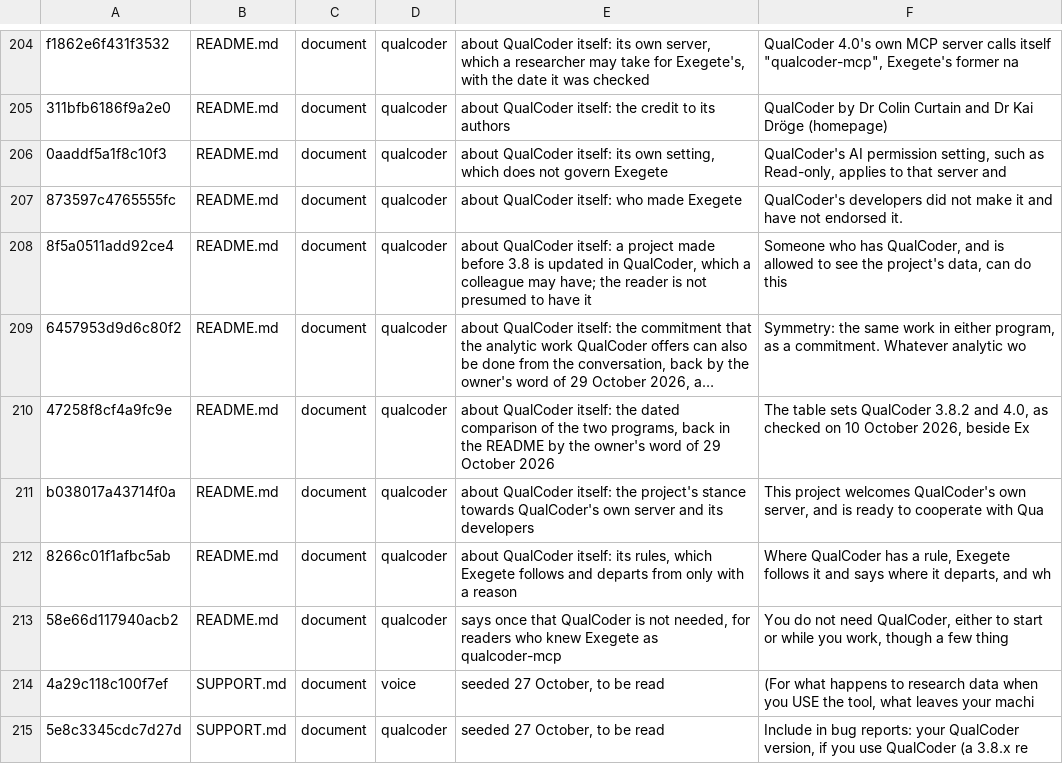
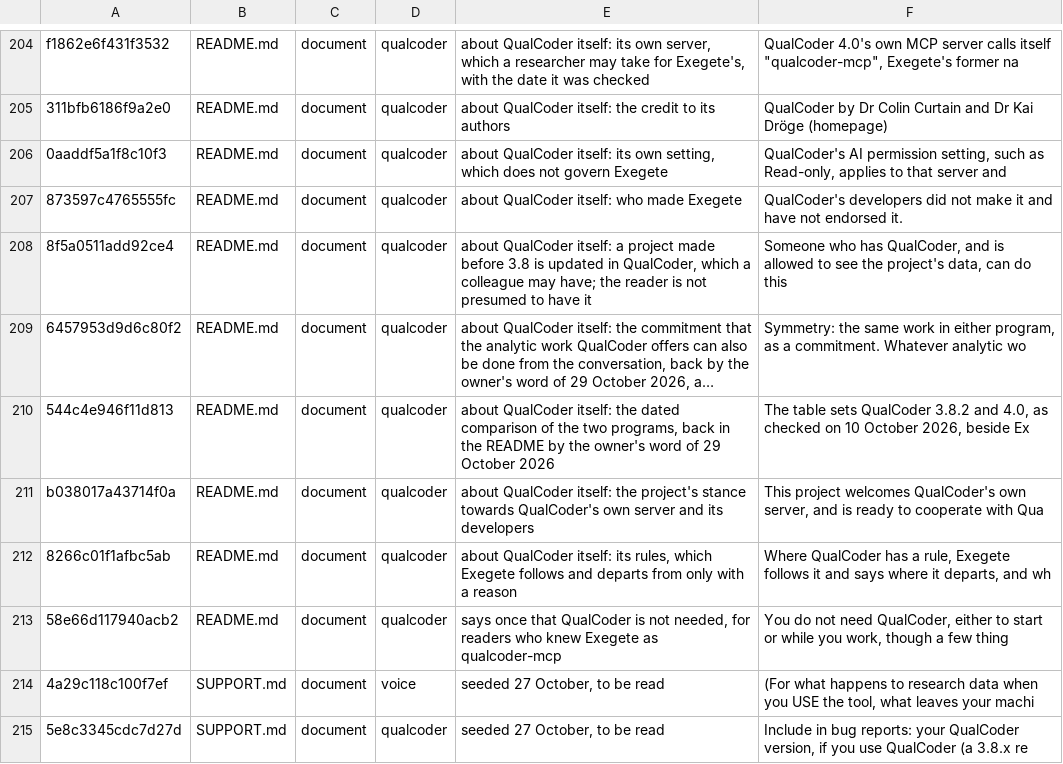
Before and after one commit to nicotem/exegete, a TSV file: scripts/check_texts_ledger.tsv, drawn as a sheet; only a part is shown, gaps mark what is left out; long unchanged cells end in …; the diff names each change by its address in the sheet, - before the commit and + after, or states it on an @@ line.

```diff
--- a/scripts/check_texts_ledger.tsv
+++ b/scripts/check_texts_ledger.tsv
-A210: 47258f8cf4a9fc9e
+A210: 544c4e946f11d813
```
Also changed, not shown: 9 other files.
